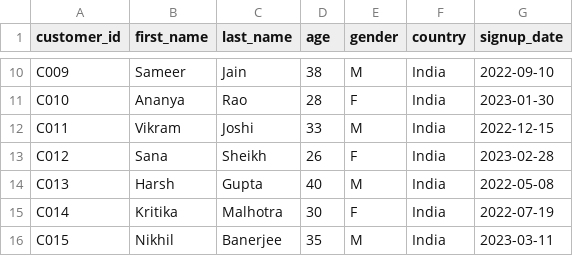
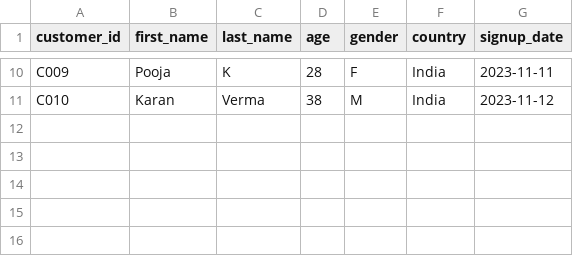
Before and after one commit to Er-shivam11/financial-fraud-agentic-system, a CSV file: data/customers.csv, drawn as a sheet; only a part is shown, gaps mark what is left out; the diff covers the shown part only; the diff names each change by its address in the sheet, - before the commit and + after, or states it on an @@ line.

```diff
--- a/data/customers.csv
+++ b/data/customers.csv
-B10 (first_name): Sameer
+B10 (first_name): Pooja
-C10 (last_name): Jain
+C10 (last_name): K
-D10 (age): 38
+D10 (age): 28
-E10 (gender): M
+E10 (gender): F
-G10 (signup_date): 2022-09-10
+G10 (signup_date): 2023-11-11
-B11 (first_name): Ananya
+B11 (first_name): Karan
-C11 (last_name): Rao
+C11 (last_name): Verma
-D11 (age): 28
+D11 (age): 38
-E11 (gender): F
+E11 (gender): M
-G11 (signup_date): 2023-01-30
+G11 (signup_date): 2023-11-12
-row 12: C011 | Vikram | Joshi | 33 | M | India | 2022-12-15
-row 13: C012 | Sana | Sheikh | 26 | F | India | 2023-02-28
-row 14: C013 | Harsh | Gupta | 40 | M | India | 2022-05-08
-row 15: C014 | Kritika | Malhotra | 30 | F | India | 2022-07-19
-row 16: C015 | Nikhil | Banerjee | 35 | M | India | 2023-03-11
```
Also changed, not shown: 30 edited cells elsewhere in this file, data/accounts.csv, data/alerts_history.csv, 13 other files.
